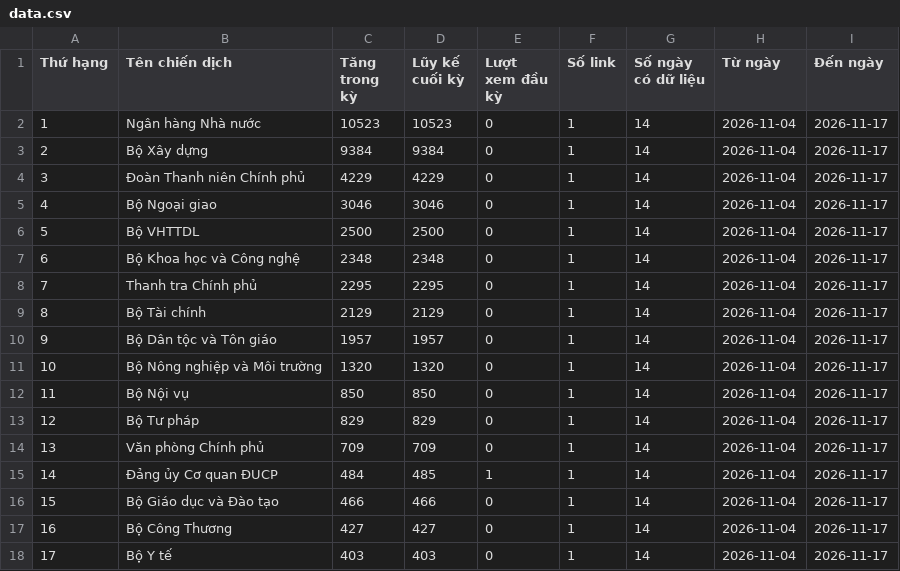
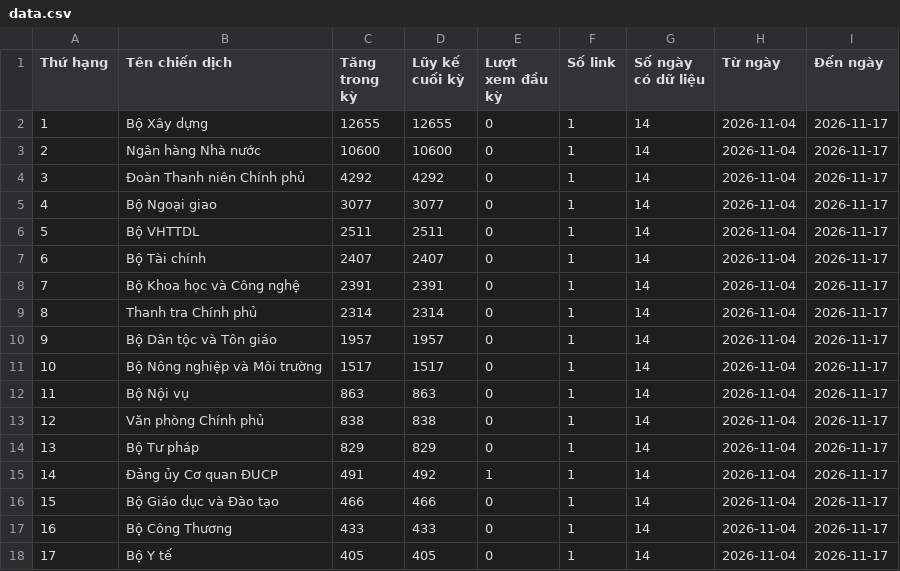
Before and after one commit to phuonglinh-ai/truyenthongchinhphu, a CSV file: data.csv, drawn as a sheet.

Commit message:
Update data 2026-11-17 17:47

```diff
--- a/data.csv
+++ b/data.csv
@@ -1,18 +1,18 @@
 Thứ hạng,Tên chiến dịch,Tăng trong kỳ,Lũy kế cuối kỳ,Lượt xem đầu kỳ,Số link,Số ngày có dữ liệu,Từ ngày,Đến ngày
-1,Ngân hàng Nhà nước,10523,10523,0,1,14,2026-11-04,2026-11-17
-2,Bộ Xây dựng,9384,9384,0,1,14,2026-11-04,2026-11-17
-3,Đoàn Thanh niên Chính phủ,4229,4229,0,1,14,2026-11-04,2026-11-17
-4,Bộ Ngoại giao,3046,3046,0,1,14,2026-11-04,2026-11-17
-5,Bộ VHTTDL,2500,2500,0,1,14,2026-11-04,2026-11-17
-6,Bộ Khoa học và Công nghệ,2348,2348,0,1,14,2026-11-04,2026-11-17
-7,Thanh tra Chính phủ,2295,2295,0,1,14,2026-11-04,2026-11-17
-8,Bộ Tài chính,2129,2129,0,1,14,2026-11-04,2026-11-17
+1,Bộ Xây dựng,12655,12655,0,1,14,2026-11-04,2026-11-17
+2,Ngân hàng Nhà nước,10600,10600,0,1,14,2026-11-04,2026-11-17
+3,Đoàn Thanh niên Chính phủ,4292,4292,0,1,14,2026-11-04,2026-11-17
+4,Bộ Ngoại giao,3077,3077,0,1,14,2026-11-04,2026-11-17
+5,Bộ VHTTDL,2511,2511,0,1,14,2026-11-04,2026-11-17
+6,Bộ Tài chính,2407,2407,0,1,14,2026-11-04,2026-11-17
+7,Bộ Khoa học và Công nghệ,2391,2391,0,1,14,2026-11-04,2026-11-17
+8,Thanh tra Chính phủ,2314,2314,0,1,14,2026-11-04,2026-11-17
 9,Bộ Dân tộc và Tôn giáo,1957,1957,0,1,14,2026-11-04,2026-11-17
-10,Bộ Nông nghiệp và Môi trường,1320,1320,0,1,14,2026-11-04,2026-11-17
-11,Bộ Nội vụ,850,850,0,1,14,2026-11-04,2026-11-17
-12,Bộ Tư pháp,829,829,0,1,14,2026-11-04,2026-11-17
-13,Văn phòng Chính phủ,709,709,0,1,14,2026-11-04,2026-11-17
-14,Đảng ủy Cơ quan ĐUCP,484,485,1,1,14,2026-11-04,2026-11-17
+10,Bộ Nông nghiệp và Môi trường,1517,1517,0,1,14,2026-11-04,2026-11-17
+11,Bộ Nội vụ,863,863,0,1,14,2026-11-04,2026-11-17
+12,Văn phòng Chính phủ,838,838,0,1,14,2026-11-04,2026-11-17
+13,Bộ Tư pháp,829,829,0,1,14,2026-11-04,2026-11-17
+14,Đảng ủy Cơ quan ĐUCP,491,492,1,1,14,2026-11-04,2026-11-17
 15,Bộ Giáo dục và Đào tạo,466,466,0,1,14,2026-11-04,2026-11-17
-16,Bộ Công Thương,427,427,0,1,14,2026-11-04,2026-11-17
-17,Bộ Y tế,403,403,0,1,14,2026-11-04,2026-11-17
+16,Bộ Công Thương,433,433,0,1,14,2026-11-04,2026-11-17
+17,Bộ Y tế,405,405,0,1,14,2026-11-04,2026-11-17
```
